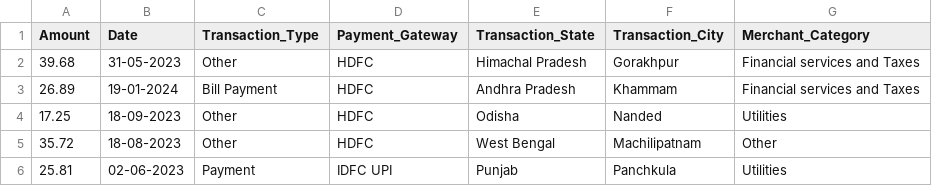
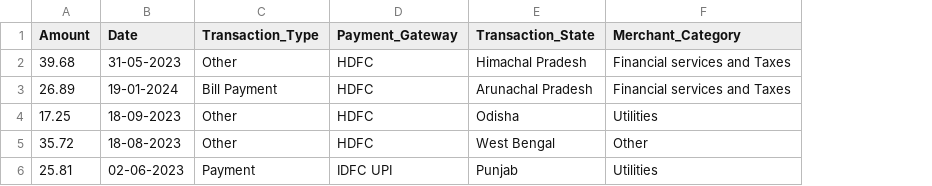
Before and after one commit to shourya-goenka/streamlit-example, a CSV file: sample.csv, drawn as a sheet; the diff names each change by its address in the sheet, - before the commit and + after, or states it on an @@ line.

Commit message:
Update sample.csv

```diff
--- a/sample.csv
+++ b/sample.csv
-column F (Transaction_City), rows 2-6: Gorakhpur | Khammam | Nanded | Machilipatnam | Panchkula
-E3 (Transaction_State): Andhra Pradesh
+E3 (Transaction_State): Arunachal Pradesh
```
